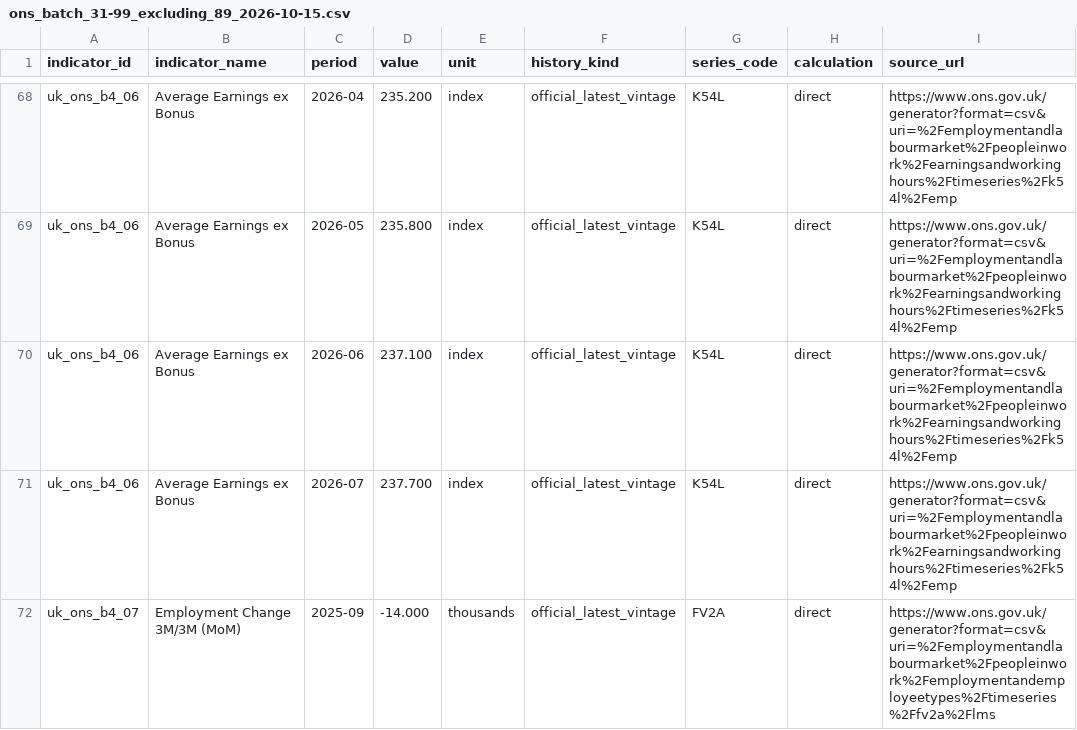
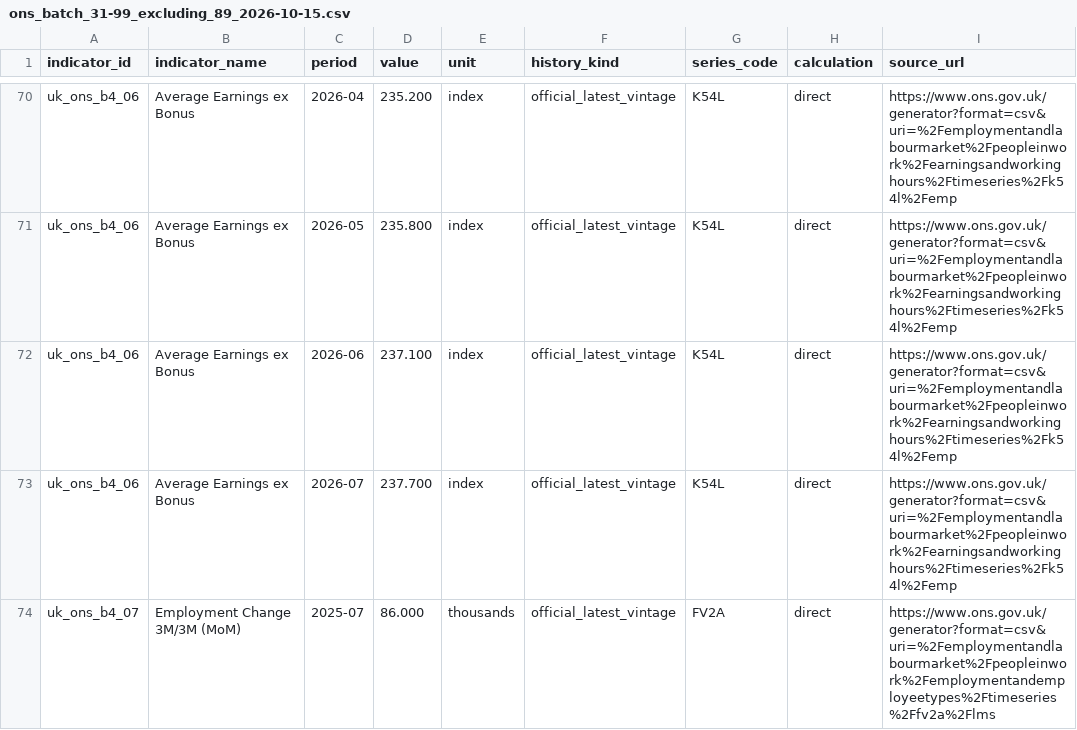
Before and after one commit to Ha-Lion/Market-Sentiment, a CSV file: data/economic-history/uk/ons_batch_31-99_excluding_89_2026-10-15.csv, drawn as a sheet; only a part is shown, gaps mark what is left out; the shorter side is filled out with more unchanged rows; the diff covers the shown part only; the diff names each change by its address in the sheet, - before the commit and + after, or states it on an @@ line.

Commit message:
Complete latest 12 available observations for all 68 UK economic indicators

```diff
--- a/data/economic-history/uk/ons_batch_31-99_excluding_89_2026-10-15.csv
+++ b/data/economic-history/uk/ons_batch_31-99_excluding_89_2026-10-15.csv
+row 74: uk_ons_b4_07 | Employment Change 3M/3M (MoM) | 2025-07 | 86.000 | thousands | official_latest_vintage | FV2A | direct | https://www.ons.gov.uk/generator?format=csv&uri=%2Femploymentandlabourmarket%2Fpeopleinwork%2Femploymentandemployeetypes%2Ftimeseries%2Ffv2a%2Flms
```
Also changed, not shown: 15 added rows elsewhere in this file.
